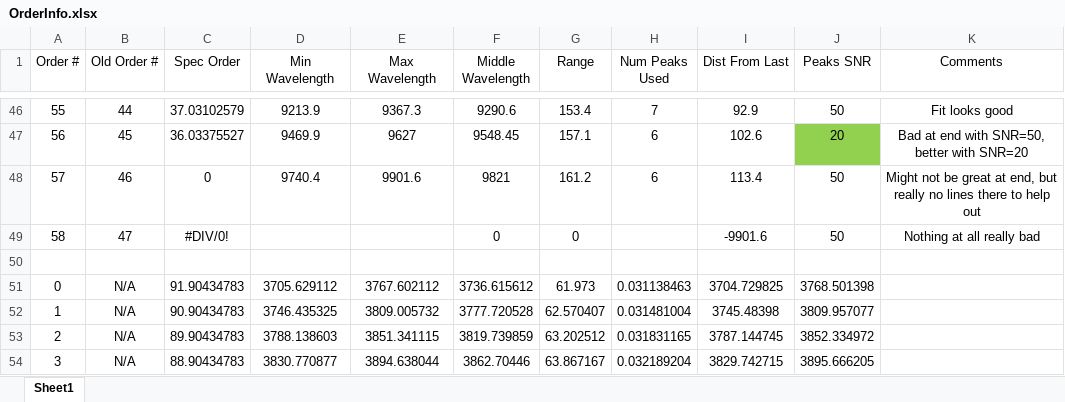
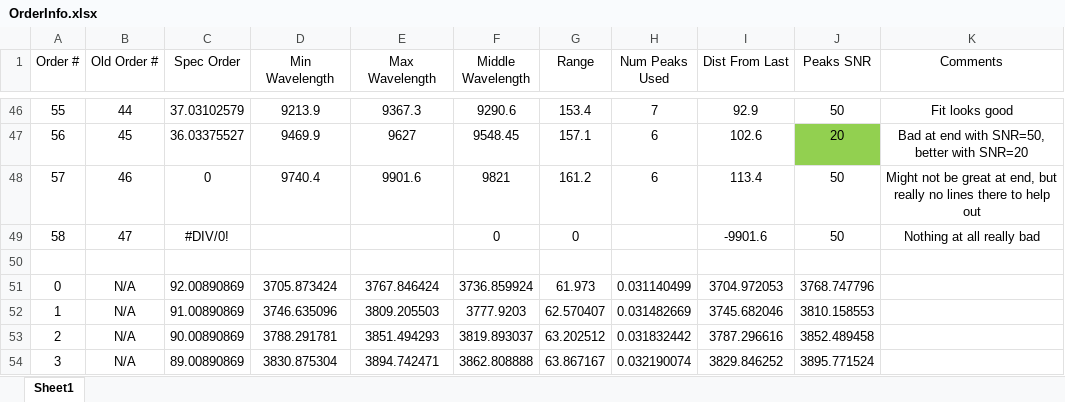
Before and after one commit to dkrolikowski/coudereduction, an Excel workbook: OrderInfo.xlsx, sheet Sheet1, drawn as a sheet; only a part is shown, gaps mark what is left out; values as stored, in another font and other column widths than the file's, no borders; charts and pictures and conditional formats not drawn; the diff covers the shown part only; the diff names each change by its address in the sheet, - before the commit and + after, or states it on an @@ line.

Commit message:
Did another order: #4

```diff
--- a/OrderInfo.xlsx (sheet Sheet1)
+++ b/OrderInfo.xlsx (sheet Sheet1)
-C51 (Spec Order): 91.90434783
+C51 (Spec Order): 92.00890869
-D51 (Min Wavelength): 3705.629112
+D51 (Min Wavelength): 3705.873424
-E51 (Max Wavelength): 3767.602112
+E51 (Max Wavelength): 3767.846424
-F51 (Middle Wavelength): 3736.615612
+F51 (Middle Wavelength): 3736.859924
-H51 (Num Peaks Used): 0.031138463
+H51 (Num Peaks Used): 0.031140499
-I51 (Dist From Last): 3704.729825
+I51 (Dist From Last): 3704.972053
-J51 (Peaks SNR): 3768.501398
+J51 (Peaks SNR): 3768.747796
-C52 (Spec Order): 90.90434783
+C52 (Spec Order): 91.00890869
-D52 (Min Wavelength): 3746.435325
+D52 (Min Wavelength): 3746.635096
-E52 (Max Wavelength): 3809.005732
+E52 (Max Wavelength): 3809.205503
-F52 (Middle Wavelength): 3777.720528
+F52 (Middle Wavelength): 3777.9203
-H52 (Num Peaks Used): 0.031481004
+H52 (Num Peaks Used): 0.031482669
-I52 (Dist From Last): 3745.48398
+I52 (Dist From Last): 3745.682046
-J52 (Peaks SNR): 3809.957077
+J52 (Peaks SNR): 3810.158553
-C53 (Spec Order): 89.90434783
+C53 (Spec Order): 90.00890869
-D53 (Min Wavelength): 3788.138603
+D53 (Min Wavelength): 3788.291781
-E53 (Max Wavelength): 3851.341115
+E53 (Max Wavelength): 3851.494293
-F53 (Middle Wavelength): 3819.739859
+F53 (Middle Wavelength): 3819.893037
-H53 (Num Peaks Used): 0.031831165
+H53 (Num Peaks Used): 0.031832442
-I53 (Dist From Last): 3787.144745
+I53 (Dist From Last): 3787.296616
-J53 (Peaks SNR): 3852.334972
+J53 (Peaks SNR): 3852.489458
-C54 (Spec Order): 88.90434783
+C54 (Spec Order): 89.00890869
-D54 (Min Wavelength): 3830.770877
+D54 (Min Wavelength): 3830.875304
-E54 (Max Wavelength): 3894.638044
+E54 (Max Wavelength): 3894.742471
-F54 (Middle Wavelength): 3862.70446
+F54 (Middle Wavelength): 3862.808888
-H54 (Num Peaks Used): 0.032189204
+H54 (Num Peaks Used): 0.032190074
-I54 (Dist From Last): 3829.742715
+I54 (Dist From Last): 3829.846252
-J54 (Peaks SNR): 3895.666205
+J54 (Peaks SNR): 3895.771524
```
Also changed, not shown: 9 edited cells elsewhere in this sheet, charts or pictures, 4 other files.
